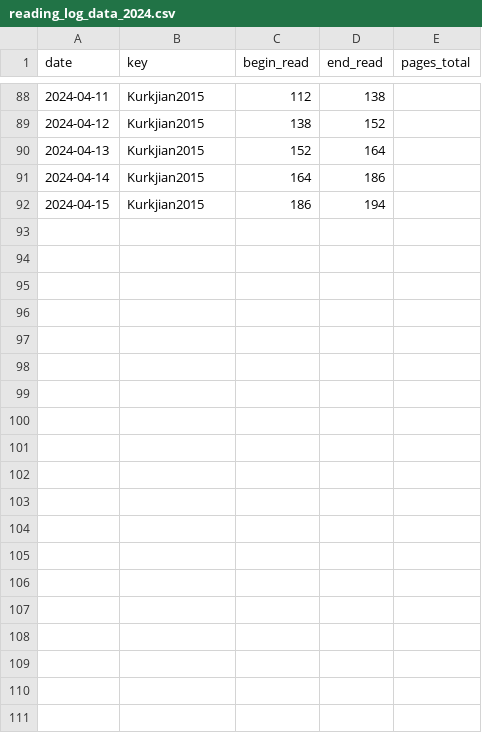
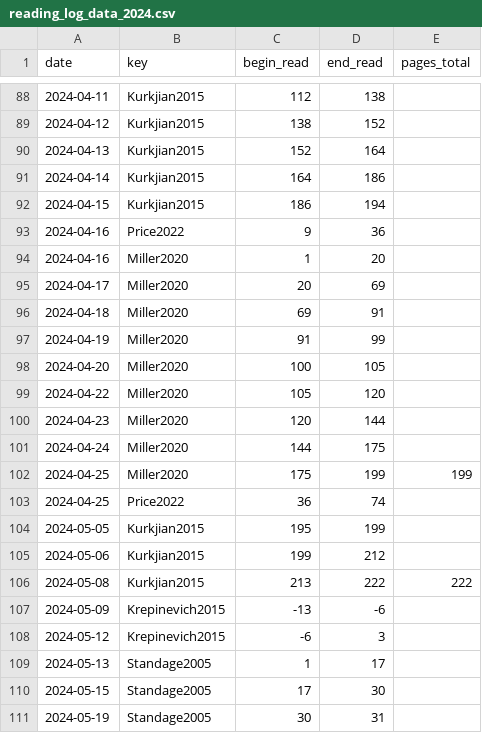
Before and after one commit to gpaumier/reading-log, a CSV file: reading_log_data_2024.csv, drawn as a sheet; only a part is shown, gaps mark what is left out; the diff covers the shown part only; the diff names each change by its address in the sheet, - before the commit and + after, or states it on an @@ line.

Commit message:
mise à jour

```diff
--- a/reading_log_data_2024.csv
+++ b/reading_log_data_2024.csv
+row 93: 2024-04-16 | Price2022 | 9 | 36
+row 94: 2024-04-16 | Miller2020 | 1 | 20
+row 95: 2024-04-17 | Miller2020 | 20 | 69
+row 96: 2024-04-18 | Miller2020 | 69 | 91
+row 97: 2024-04-19 | Miller2020 | 91 | 99
+row 98: 2024-04-20 | Miller2020 | 100 | 105
+row 99: 2024-04-22 | Miller2020 | 105 | 120
+row 100: 2024-04-23 | Miller2020 | 120 | 144
+row 101: 2024-04-24 | Miller2020 | 144 | 175
+row 102: 2024-04-25 | Miller2020 | 175 | 199 | 199
+row 103: 2024-04-25 | Price2022 | 36 | 74
+row 104: 2024-05-05 | Kurkjian2015 | 195 | 199
+row 105: 2024-05-06 | Kurkjian2015 | 199 | 212
+row 106: 2024-05-08 | Kurkjian2015 | 213 | 222 | 222
+row 107: 2024-05-09 | Krepinevich2015 | -13 | -6
+row 108: 2024-05-12 | Krepinevich2015 | -6 | 3
+row 109: 2024-05-13 | Standage2005 | 1 | 17
+row 110: 2024-05-15 | Standage2005 | 17 | 30
+row 111: 2024-05-19 | Standage2005 | 30 | 31
```
Also changed, not shown: 28 added rows elsewhere in this file.
